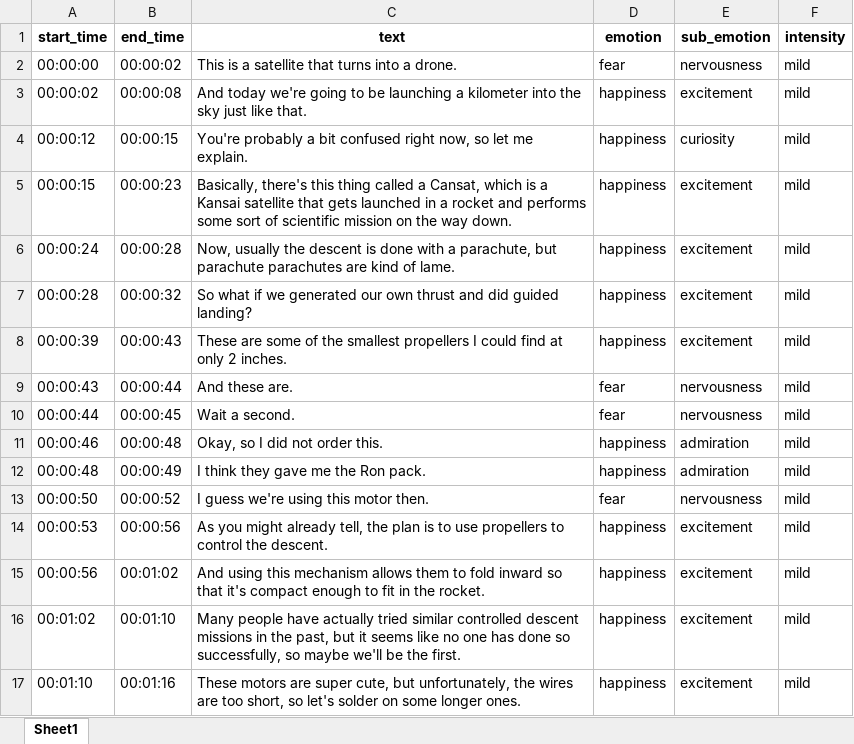
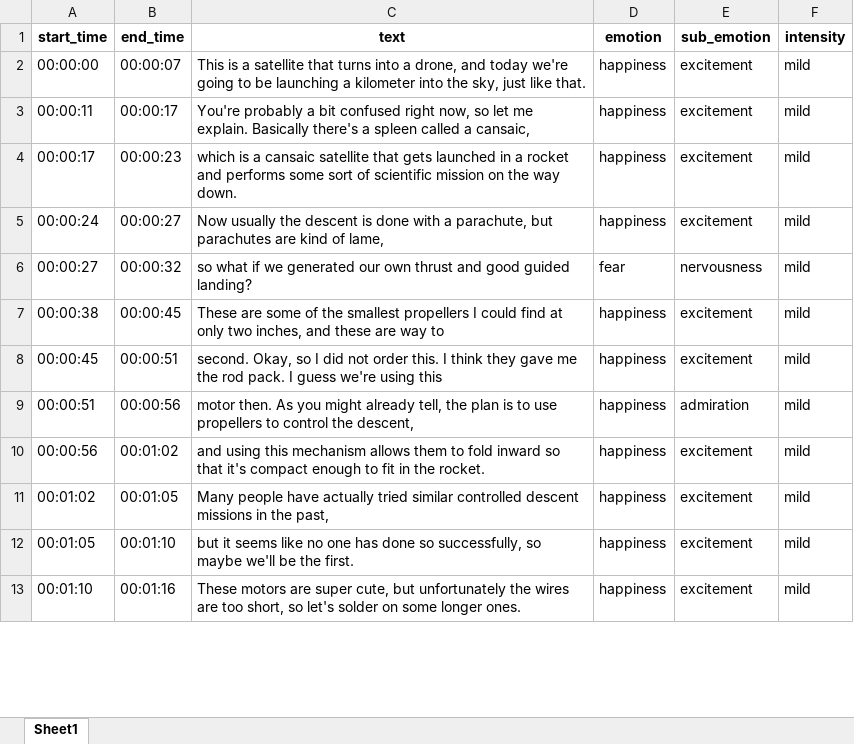
Before and after one commit to BredaUniversityADSAI/2024-25d-fai2-adsai-group-nlp6, an Excel workbook: results/predictions/I Built a Self Landing Satellite.xlsx, sheet Sheet1, drawn as a sheet; only a part is shown; values as stored, in another font and other column widths than the file's, no borders; removed rows and columns are numbered as before the commit, all else as after; the diff covers the shown part only; the diff names each change by its address in the sheet, - before the commit and + after, or states it on an @@ line.

```diff
--- a/results/predictions/I Built a Self Landing Satellite.xlsx (sheet Sheet1)
+++ b/results/predictions/I Built a Self Landing Satellite.xlsx (sheet Sheet1)
-B2 (end_time): 00:00:02
+B2 (end_time): 00:00:07
-C2 (text): …into a drone.
+C2 (text): …into a drone, and today we're going to be launching a kilometer into the sky, just like that.
-D2 (emotion): fear
+D2 (emotion): happiness
-E2 (sub_emotion): nervousness
+E2 (sub_emotion): excitement
-A3 (start_time): 00:00:02
+A3 (start_time): 00:00:11
-B3 (end_time): 00:00:08
+B3 (end_time): 00:00:17
-C3 (text): And today we're going to be launching a kilometer into the sky just like that.
+C3 (text): You're probably a bit confused right now, so let me explain. Basically there's a spleen called a cansaic,
-row 4: 00:00:12 | 00:00:15 | You're probably a bit confused right now, so let me explain. | happiness | curiosity | mild
-A4 (start_time): 00:00:15
+A4 (start_time): 00:00:17
-C4 (text): Basically, there's this thing called a Cansat, which is a Kansai satellite that…
+C4 (text): which is a cansaic satellite that…
-B5 (end_time): 00:00:28
+B5 (end_time): 00:00:27
-C5 (text): Now, usually the descent is done with a parachute, but parachute parachutes are kind of lame.
+C5 (text): Now usually the descent is done with a parachute, but parachutes are kind of lame,
+row 6: 00:00:27 | 00:00:32 | so what if we generated our own thrust and good guided landing? | fear | nervousness | mild
-A7 (start_time): 00:00:28
+A7 (start_time): 00:00:38
-B7 (end_time): 00:00:32
+B7 (end_time): 00:00:45
-C7 (text): So what if we generated our own thrust and did guided landing?
+C7 (text): These are some of the smallest propellers I could find at only two inches, and these are way to
-A8 (start_time): 00:00:39
+A8 (start_time): 00:00:45
-B8 (end_time): 00:00:43
+B8 (end_time): 00:00:51
-C8 (text): These are some of the smallest propellers I could find at only 2 inches.
+C8 (text): second. Okay, so I did not order this. I think they gave me the rod pack. I guess we're using this
-row 9: 00:00:43 | 00:00:44 | And these are. | fear | nervousness | mild
-row 10: 00:00:44 | 00:00:45 | Wait a second. | fear | nervousness | mild
-row 11: 00:00:46 | 00:00:48 | Okay, so I did not order this. | happiness | admiration | mild
-row 12: 00:00:48 | 00:00:49 | I think they gave me the Ron pack. | happiness | admiration | mild
-row 13: 00:00:50 | 00:00:52 | I guess we're using this motor then. | fear | nervousness | mild
-A9 (start_time): 00:00:53
+A9 (start_time): 00:00:51
-C9 (text): As you might already tell, the plan is to use propellers to control the descent.
+C9 (text): motor then. As you might already tell, the plan is to use propellers to control the descent,
-E9 (sub_emotion): excitement
+E9 (sub_emotion): admiration
-C10 (text): And using this…
+C10 (text): and using this…
-B11 (end_time): 00:01:10
+B11 (end_time): 00:01:05
-C11 (text): …the past, but it seems like no one has done so successfully, so maybe we'll be the first.
+C11 (text): …the past,
+row 12: 00:01:05 | 00:01:10 | but it seems like no one has done so successfully, so maybe we'll be the first. | happiness | excitement | mild
-C13 (text): …cute, but unfortunately, the wires…
+C13 (text): …cute, but unfortunately the wires…
```
Also changed, not shown: other rows of this sheet, results/transcript/I Built a Self Landing Satellite.xlsx, 31 other files.
